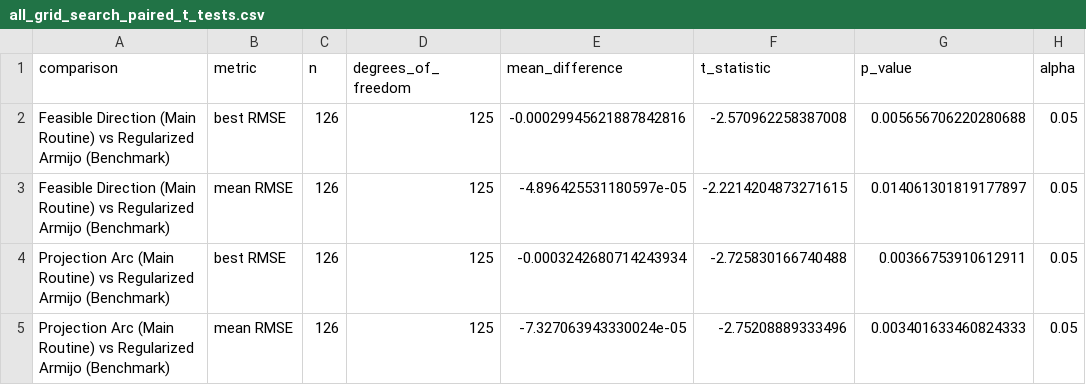
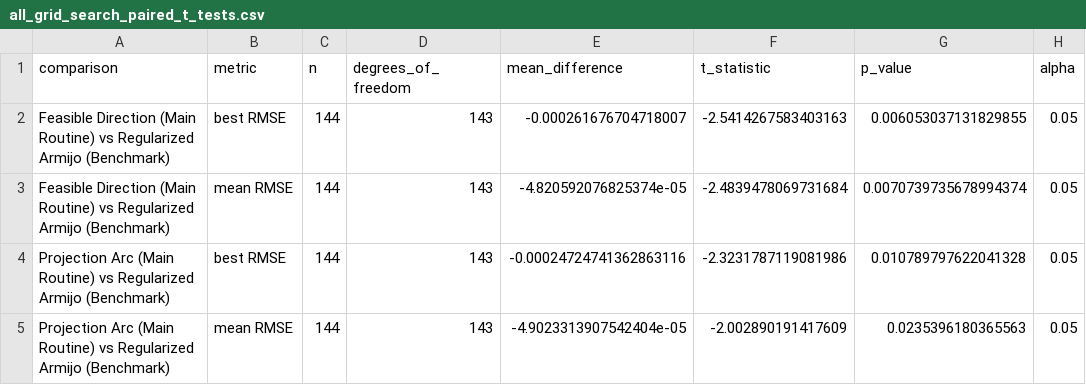
Before and after one commit to ConglongXu-GWU/manifold-grad-proj-release, a CSV file: results/processed/armijo/all_grid_search_paired_t_tests.csv, drawn as a sheet; only a part is shown; the diff names each change by its address in the sheet, - before the commit and + after, or states it on an @@ line.

Commit message:
Publish v1.0.0 code and full-training reference results

```diff
--- a/results/processed/armijo/all_grid_search_paired_t_tests.csv
+++ b/results/processed/armijo/all_grid_search_paired_t_tests.csv
-C2:C5 (n): 126
+C2:C5 (n): 144
-D2:D5 (degrees_of_freedom): 125
+D2:D5 (degrees_of_freedom): 143
-E2 (mean_difference): -0.00029945621887842816
+E2 (mean_difference): -0.000261676704718007
-F2 (t_statistic): -2.570962258387008
+F2 (t_statistic): -2.5414267583403163
-G2 (p_value): 0.005656706220280688
+G2 (p_value): 0.006053037131829855
-E3 (mean_difference): -4.896425531180597e-05
+E3 (mean_difference): -4.820592076825374e-05
-F3 (t_statistic): -2.2214204873271615
+F3 (t_statistic): -2.4839478069731684
-G3 (p_value): 0.014061301819177897
+G3 (p_value): 0.0070739735678994374
-E4 (mean_difference): -0.0003242680714243934
+E4 (mean_difference): -0.00024724741362863116
-F4 (t_statistic): -2.725830166740488
+F4 (t_statistic): -2.3231787119081986
-G4 (p_value): 0.00366753910612911
+G4 (p_value): 0.010789797622041328
-E5 (mean_difference): -7.327063943330024e-05
+E5 (mean_difference): -4.9023313907542404e-05
-F5 (t_statistic): -2.75208889333496
+F5 (t_statistic): -2.002890191417609
-G5 (p_value): 0.003401633460824333
+G5 (p_value): 0.0235396180365563
```
Also changed, not shown: 37 other files.
